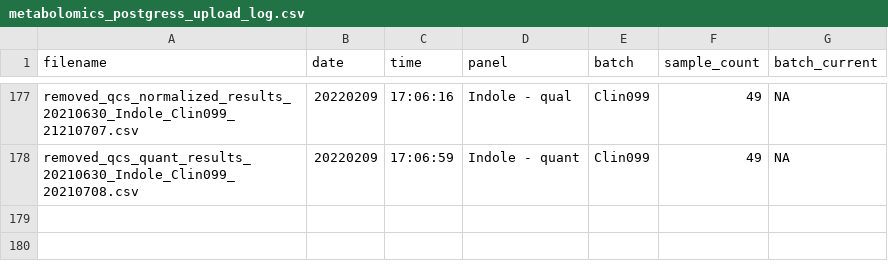
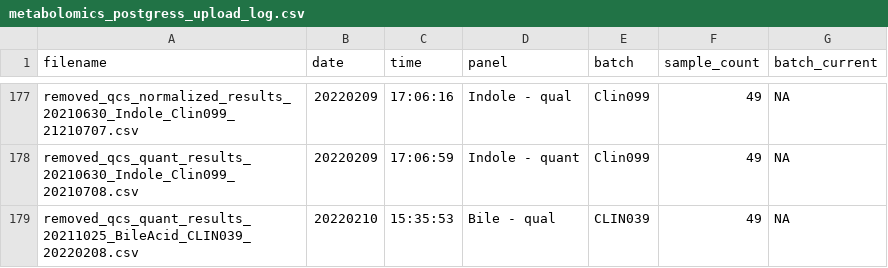
Before and after one commit to ramanujamr/CLIN_hmmf_upload, a CSV file: metabolomics_postgress_upload_log.csv, drawn as a sheet; only a part is shown, gaps mark what is left out.

Commit message:
V1.1.1 - Plot fix
Combined lowercase and uppercase batches for plotting

```diff
--- a/metabolomics_postgress_upload_log.csv
+++ b/metabolomics_postgress_upload_log.csv
@@ -178 +178,2 @@
 "removed_qcs_quant_results_20210630_Indole_Clin099_20210708.csv","20220209","17:06:59","Indole - quant","Clin099",49,NA
+"removed_qcs_quant_results_20211025_BileAcid_CLIN039_20220208.csv","20220210","15:35:53","Bile - qual","CLIN039",49,NA
```
Also changed, not shown: 1 other file.
